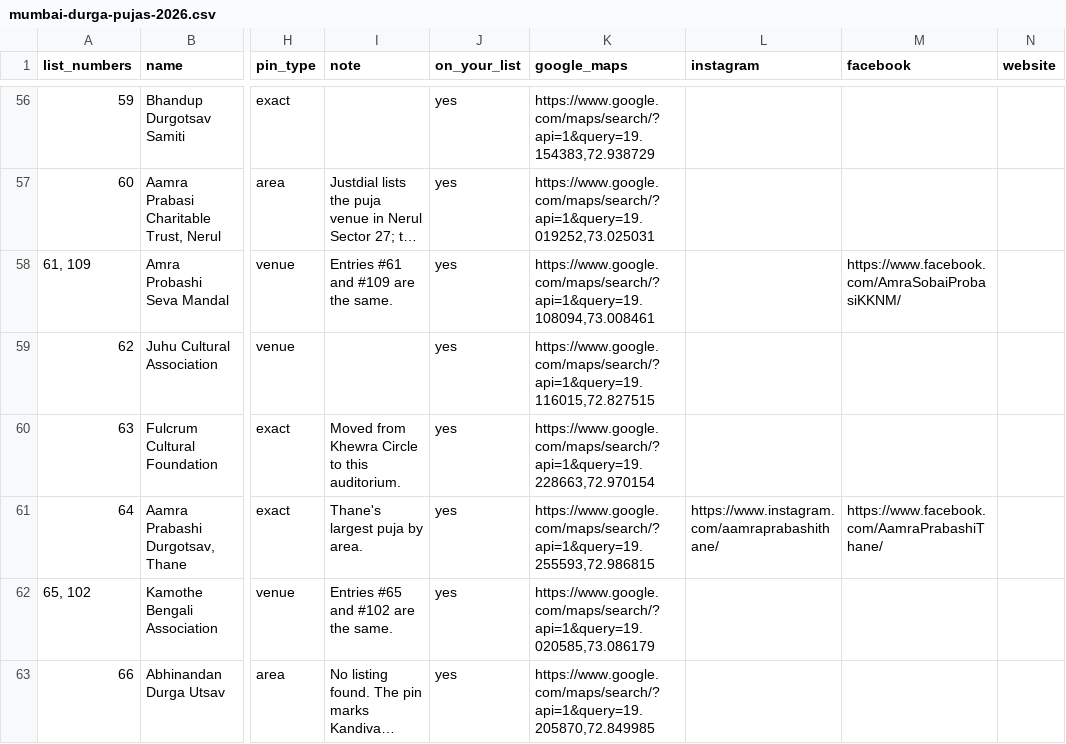
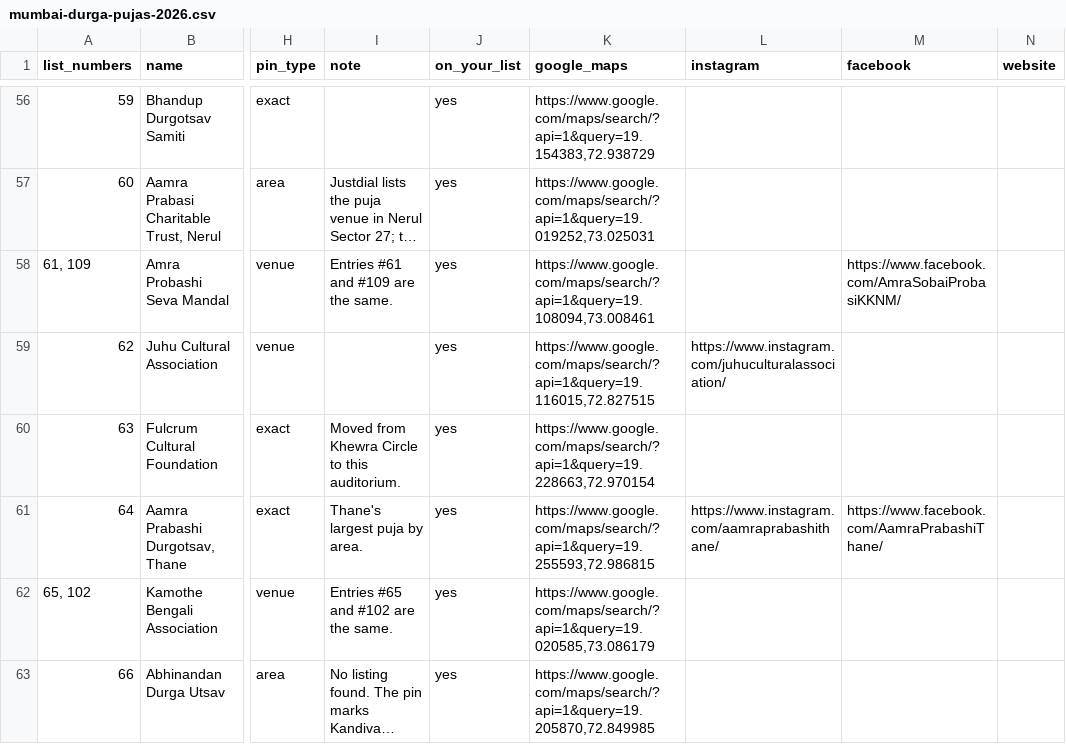
Before and after one commit to somdeepkundu/somdeepkundu.github.io, a CSV file: docs/pujo-map/mumbai-durga-pujas-2026.csv, drawn as a sheet; only a part is shown, gaps mark what is left out; long unchanged cells end in …; the diff names each change by its address in the sheet, - before the commit and + after, or states it on an @@ line.

```diff
--- a/docs/pujo-map/mumbai-durga-pujas-2026.csv
+++ b/docs/pujo-map/mumbai-durga-pujas-2026.csv
-L59 (instagram): (empty)
+L59 (instagram): https://www.instagram.com/juhuculturalassociation/
```
Also changed, not shown: 3 other files.
